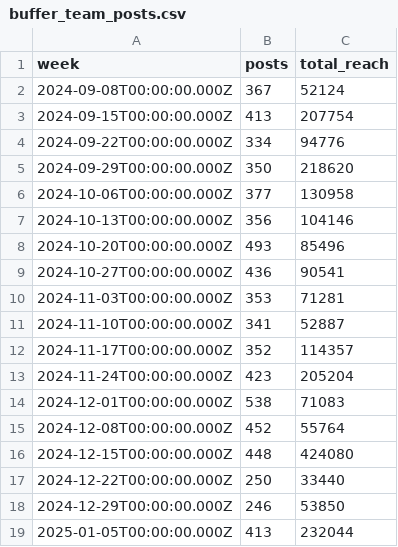
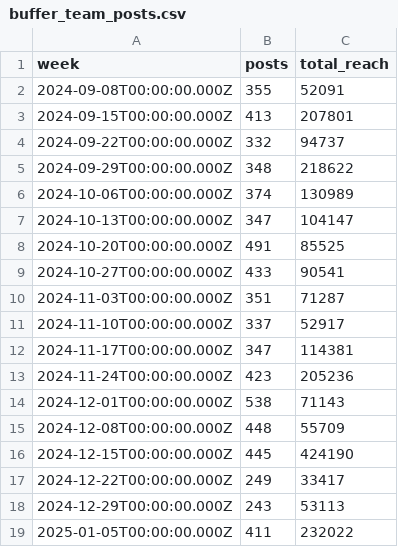
Before and after one commit to jwinternheimer/observable_metrics, a CSV file: src/data/buffer_team_posts.csv, drawn as a sheet; only a part is shown; the diff covers the shown part only.

```diff
--- a/src/data/buffer_team_posts.csv
+++ b/src/data/buffer_team_posts.csv
@@ -1,19 +1,19 @@
 week,posts,total_reach
-2024-09-08T00:00:00.000Z,367,52124
-2024-09-15T00:00:00.000Z,413,207754
-2024-09-22T00:00:00.000Z,334,94776
-2024-09-29T00:00:00.000Z,350,218620
-2024-10-06T00:00:00.000Z,377,130958
-2024-10-13T00:00:00.000Z,356,104146
-2024-10-20T00:00:00.000Z,493,85496
-2024-10-27T00:00:00.000Z,436,90541
-2024-11-03T00:00:00.000Z,353,71281
-2024-11-10T00:00:00.000Z,341,52887
-2024-11-17T00:00:00.000Z,352,114357
-2024-11-24T00:00:00.000Z,423,205204
-2024-12-01T00:00:00.000Z,538,71083
-2024-12-08T00:00:00.000Z,452,55764
-2024-12-15T00:00:00.000Z,448,424080
-2024-12-22T00:00:00.000Z,250,33440
-2024-12-29T00:00:00.000Z,246,53850
-2025-01-05T00:00:00.000Z,413,232044
+2024-09-08T00:00:00.000Z,355,52091
+2024-09-15T00:00:00.000Z,413,207801
+2024-09-22T00:00:00.000Z,332,94737
+2024-09-29T00:00:00.000Z,348,218622
+2024-10-06T00:00:00.000Z,374,130989
+2024-10-13T00:00:00.000Z,347,104147
+2024-10-20T00:00:00.000Z,491,85525
+2024-10-27T00:00:00.000Z,433,90541
+2024-11-03T00:00:00.000Z,351,71287
+2024-11-10T00:00:00.000Z,337,52917
+2024-11-17T00:00:00.000Z,347,114381
+2024-11-24T00:00:00.000Z,423,205236
+2024-12-01T00:00:00.000Z,538,71143
+2024-12-08T00:00:00.000Z,448,55709
+2024-12-15T00:00:00.000Z,445,424190
+2024-12-22T00:00:00.000Z,249,33417
+2024-12-29T00:00:00.000Z,243,53113
+2025-01-05T00:00:00.000Z,411,232022
```
Also changed, not shown: 47 edited cells elsewhere in this file, src/data/buffer-channel-monthly-performance.csv, src/data/buffer_team_weekly_active_members.csv, 11 other files.
